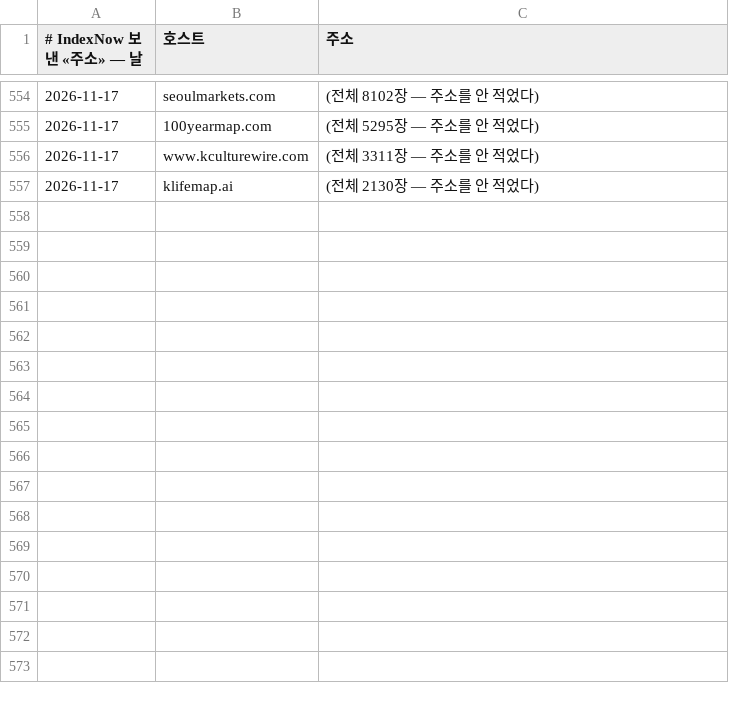
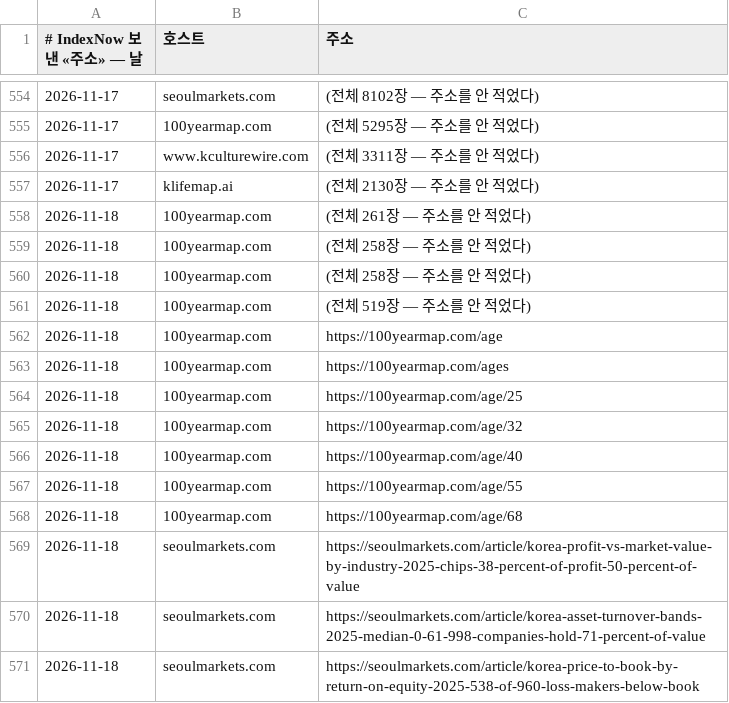
Before and after one commit to parkintaek2-gif/seoulmarkets, a TSV file: docs/indexnow-보낸기록-주소.tsv, drawn as a sheet; only a part is shown, gaps mark what is left out; the diff names each change by its address in the sheet, - before the commit and + after, or states it on an @@ line.

```diff
--- a/docs/indexnow-보낸기록-주소.tsv
+++ b/docs/indexnow-보낸기록-주소.tsv
+row 558: 2026-11-18 | 100yearmap.com | (전체 261장 — 주소를 안 적었다)
+row 559: 2026-11-18 | 100yearmap.com | (전체 258장 — 주소를 안 적었다)
+row 560: 2026-11-18 | 100yearmap.com | (전체 258장 — 주소를 안 적었다)
+row 561: 2026-11-18 | 100yearmap.com | (전체 519장 — 주소를 안 적었다)
+row 562: 2026-11-18 | 100yearmap.com | https://100yearmap.com/age
+row 563: 2026-11-18 | 100yearmap.com | https://100yearmap.com/ages
+row 564: 2026-11-18 | 100yearmap.com | https://100yearmap.com/age/25
+row 565: 2026-11-18 | 100yearmap.com | https://100yearmap.com/age/32
+row 566: 2026-11-18 | 100yearmap.com | https://100yearmap.com/age/40
+row 567: 2026-11-18 | 100yearmap.com | https://100yearmap.com/age/55
+row 568: 2026-11-18 | 100yearmap.com | https://100yearmap.com/age/68
+row 569: 2026-11-18 | seoulmarkets.com | https://seoulmarkets.com/article/korea-profit-vs-market-value-by-industry-2025-chips-38-percent-of-profit-50-percent-of-value
+row 570: 2026-11-18 | seoulmarkets.com | https://seoulmarkets.com/article/korea-asset-turnover-bands-2025-median-0-61-998-companies-hold-71-percent-of-value
+row 571: 2026-11-18 | seoulmarkets.com | https://seoulmarkets.com/article/korea-price-to-book-by-return-on-equity-2025-538-of-960-loss-makers-below-book
```
Also changed, not shown: docs/indexnow-보낸기록.tsv, 1 other file.
